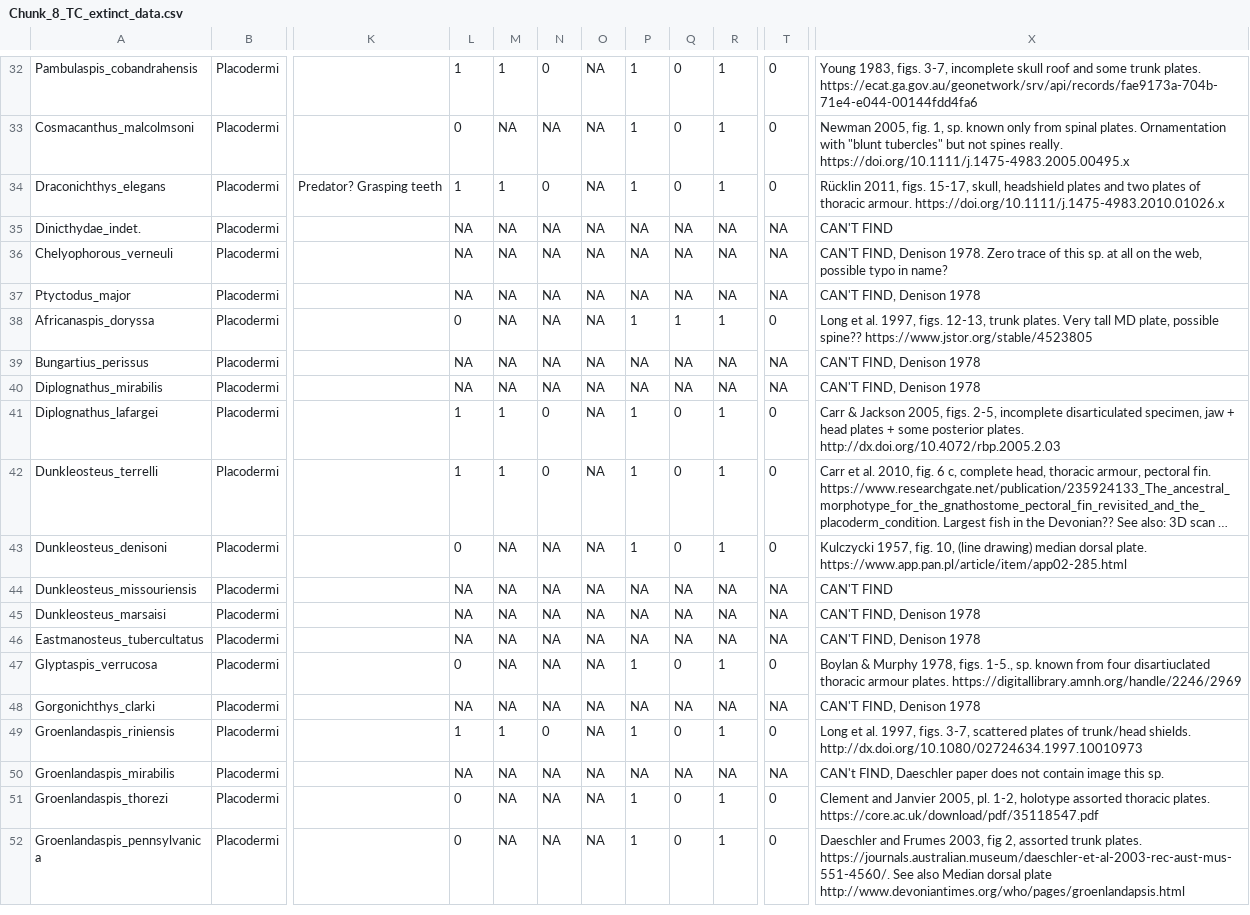
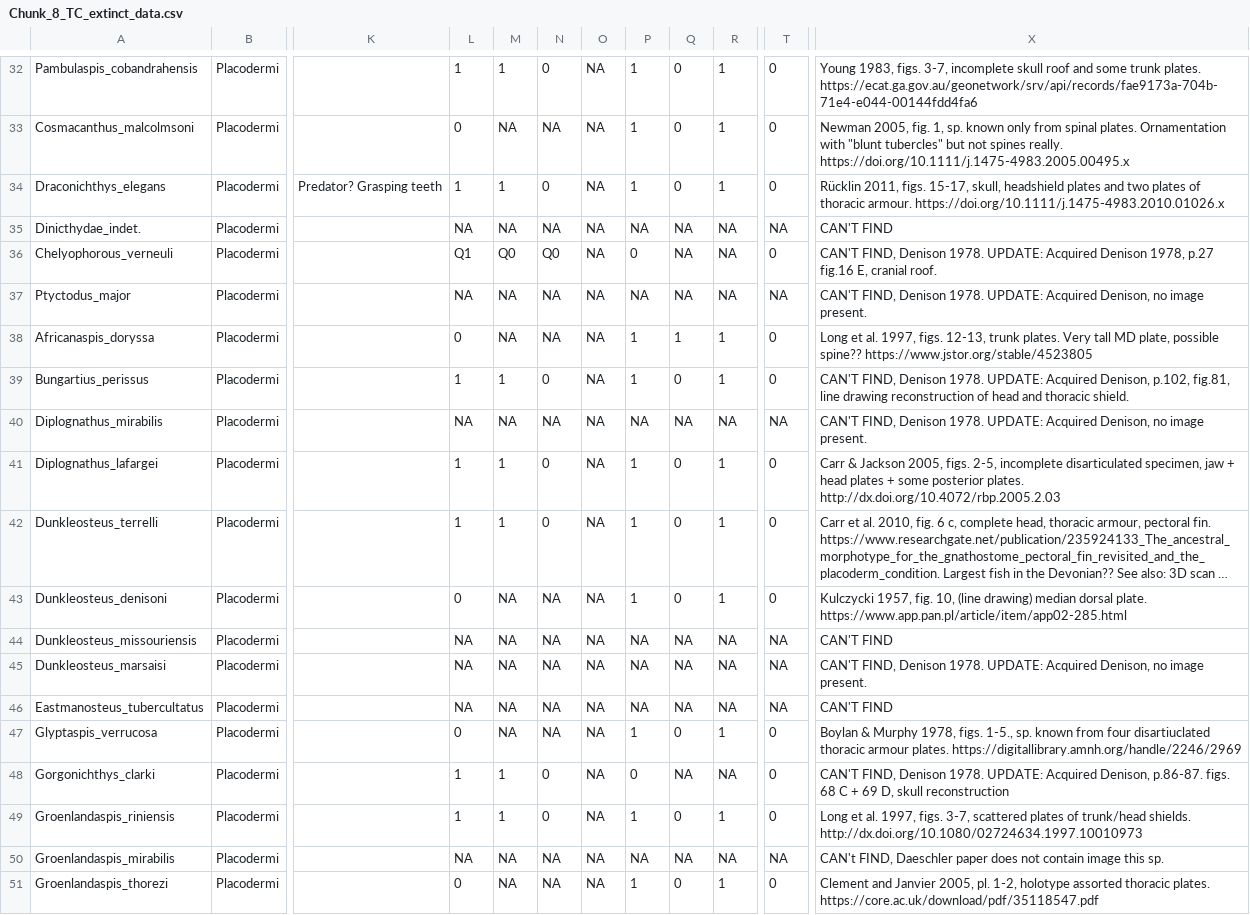
Before and after one commit to carewt/Fossil-Fish, a CSV file: Chunk_8_TC_extinct_data.csv, drawn as a sheet; only a part is shown, gaps mark what is left out; the shorter side is filled out with more unchanged rows; long unchanged cells end in …; the diff covers the shown part only; the diff names each change by its address in the sheet, - before the commit and + after, or states it on an @@ line.

Commit message:
Update Chunk_8_TC_extinct_data.csv
Added some missing sp. from Denison 1978.

```diff
--- a/Chunk_8_TC_extinct_data.csv
+++ b/Chunk_8_TC_extinct_data.csv
-L36: NA
+L36: Q1
-M36: NA
+M36: Q0
-N36: NA
+N36: Q0
-P36: NA
+P36: 0
-T36: NA
+T36: 0
-X36: …Denison 1978. Zero trace of this sp. at all on the web, possible typo in name?
+X36: …Denison 1978. UPDATE: Acquired Denison 1978, p.27 fig.16 E, cranial roof.
-X37: …FIND, Denison 1978
+X37: …FIND, Denison 1978. UPDATE: Acquired Denison, no image present.
-L39: NA
+L39: 1
-M39: NA
+M39: 1
-N39: NA
+N39: 0
-P39: NA
+P39: 1
-Q39: NA
+Q39: 0
-R39: NA
+R39: 1
-T39: NA
+T39: 0
-X39: …FIND, Denison 1978
+X39: …FIND, Denison 1978. UPDATE: Acquired Denison, p.102, fig.81, line drawing reconstruction of head and thoracic shield.
-X40: …FIND, Denison 1978
+X40: …FIND, Denison 1978. UPDATE: Acquired Denison, no image present.
-X45: …FIND, Denison 1978
+X45: …FIND, Denison 1978. UPDATE: Acquired Denison, no image present.
-X46: CAN'T FIND, Denison 1978
+X46: CAN'T FIND
-L48: NA
+L48: 1
-M48: NA
+M48: 1
-N48: NA
+N48: 0
-P48: NA
+P48: 0
-T48: NA
+T48: 0
-X48: …FIND, Denison 1978
+X48: …FIND, Denison 1978. UPDATE: Acquired Denison, p.86-87. figs. 68 C + 69 D, skull reconstruction
```
Also changed, not shown: 37 edited cells elsewhere in this file.
